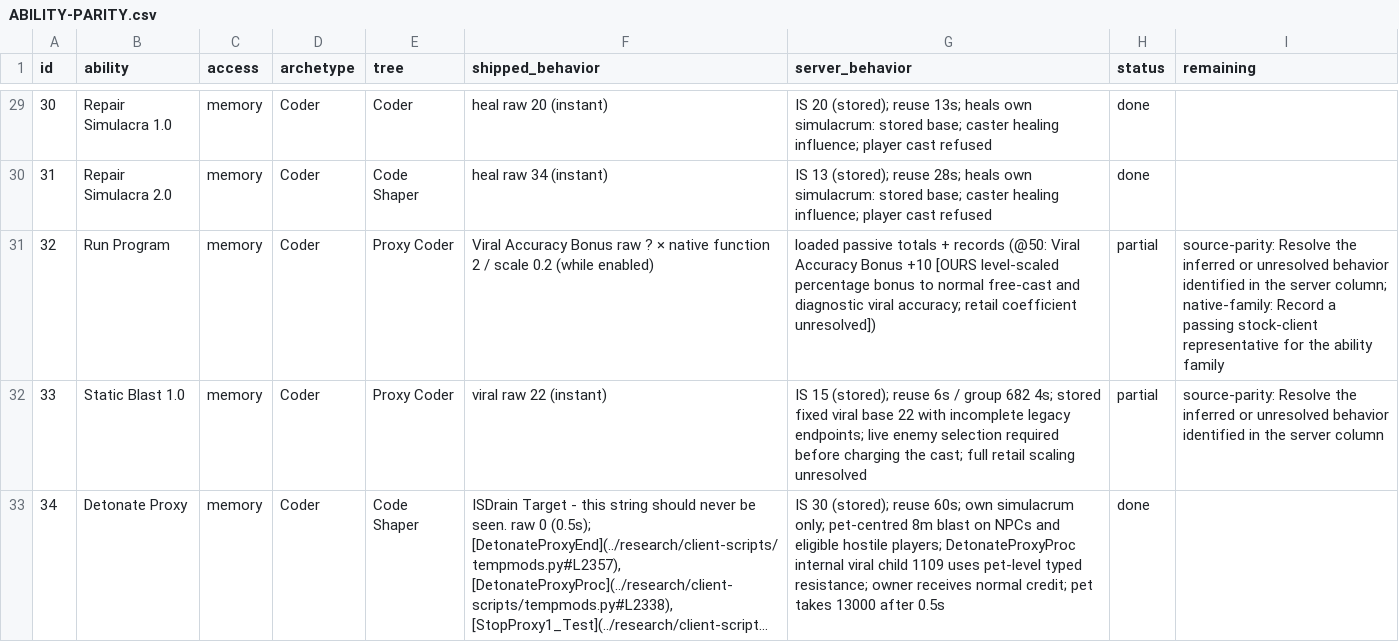
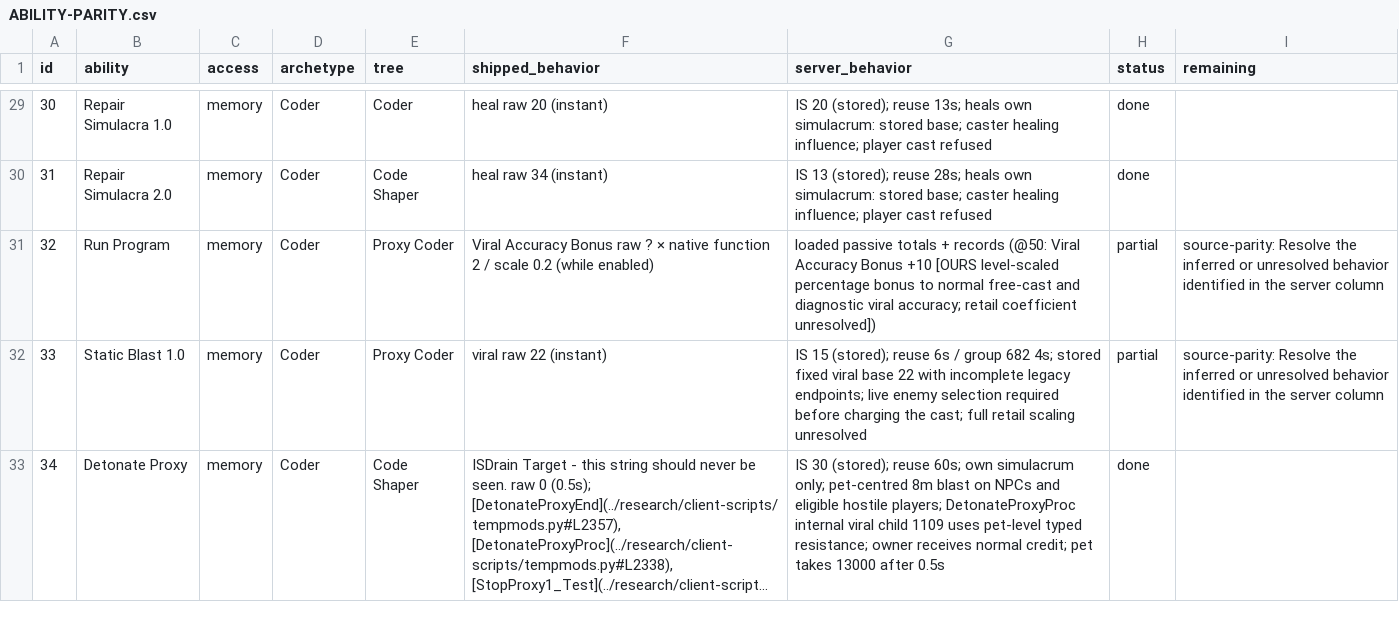
Before and after one commit to kylebrussell/mxo-hd, a CSV file: docs/ABILITY-PARITY.csv, drawn as a sheet; only a part is shown, gaps mark what is left out; long unchanged cells end in ….

Commit message:
Credit Run Program stock viral contest evidence

```diff
--- a/docs/ABILITY-PARITY.csv
+++ b/docs/ABILITY-PARITY.csv
@@ -30,3 +30,3 @@ id,ability,access,archetype,tree,shipped_behavior,server_behavior,status,remaini
 31,Repair Simulacra 2.0,memory,Coder,Code Shaper,heal raw 34 (instant),IS 13 (stored); reuse 28s; heals own simulacrum: stored base; caster healing influence; player cast refused,done,
-32,Run Program,memory,Coder,Proxy Coder,Viral Accuracy Bonus raw ? × native function 2 / scale 0.2 (while enabled),loaded passive totals + records (@50: Viral Accuracy Bonus +10 [OURS level-scaled percentage bonus to normal free-cast and diagnostic viral accuracy; retail coefficient unresolved]),partial,source-parity: Resolve the inferred or unresolved behavior identified in the server column; native-family: Record a passing stock-client representative for the ability family
+32,Run Program,memory,Coder,Proxy Coder,Viral Accuracy Bonus raw ? × native function 2 / scale 0.2 (while enabled),loaded passive totals + records (@50: Viral Accuracy Bonus +10 [OURS level-scaled percentage bonus to normal free-cast and diagnostic viral accuracy; retail coefficient unresolved]),partial,source-parity: Resolve the inferred or unresolved behavior identified in the server column
 33,Static Blast 1.0,memory,Coder,Proxy Coder,viral raw 22 (instant),IS 15 (stored); reuse 6s / group 682 4s; stored fixed viral base 22 with incomplete legacy endpoints; live enemy selection required before charging the cast; full retail scaling unresolved,partial,source-parity: Resolve the inferred or unresolved behavior identified in the server column
```
Also changed, not shown: 1 other file.
